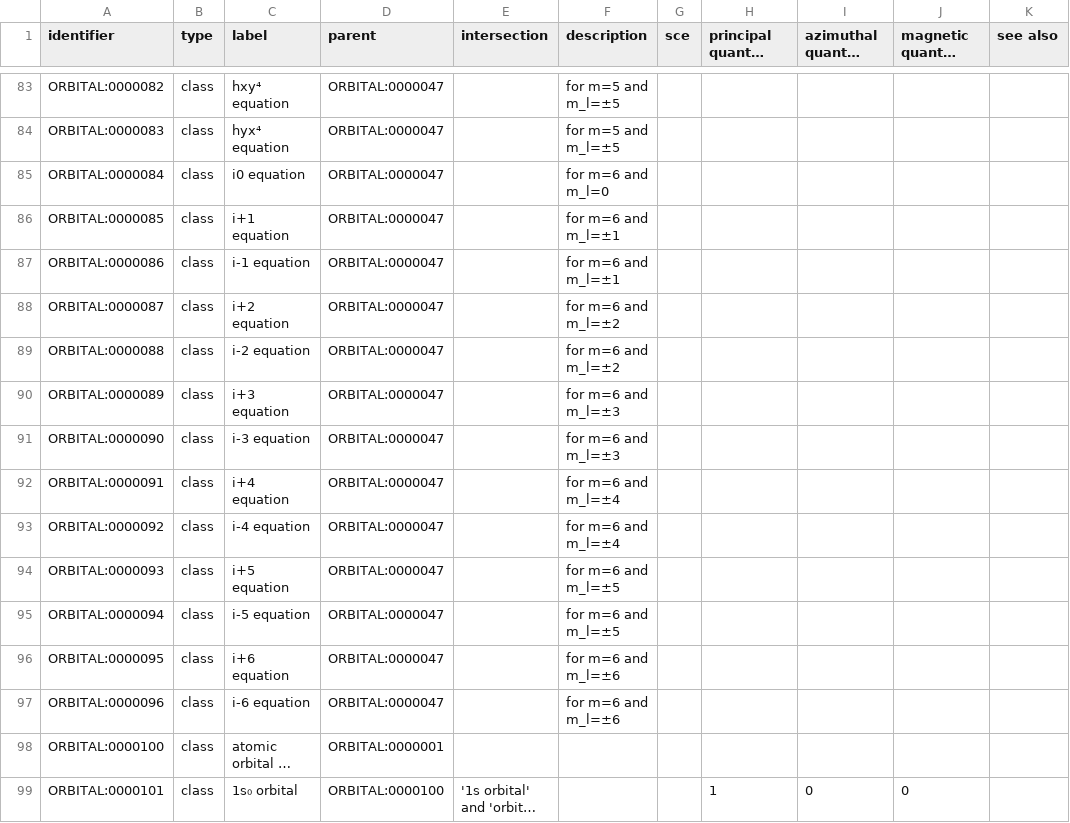
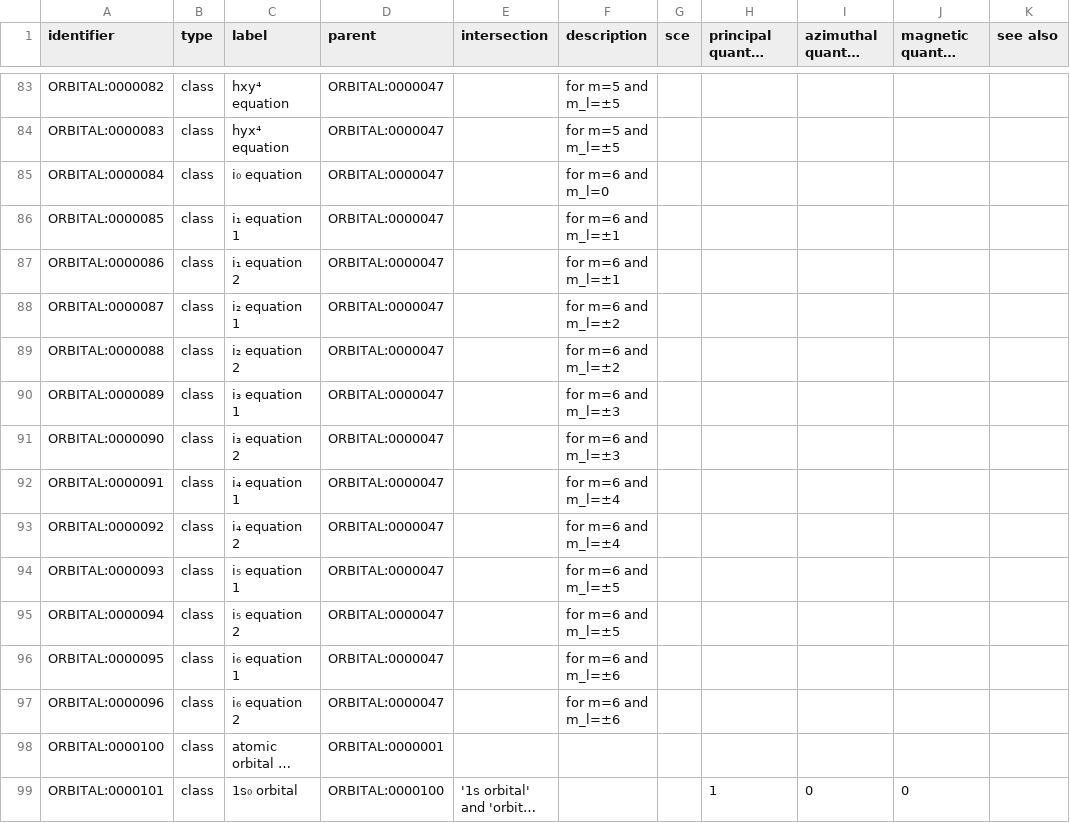
Before and after one commit to cthoyt/orbital-ontology, a TSV file: src/terms.tsv, drawn as a sheet; only a part is shown, gaps mark what is left out; long unchanged cells end in …; the diff names each change by its address in the sheet, - before the commit and + after, or states it on an @@ line.

Commit message:
Update terms.tsv

```diff
--- a/src/terms.tsv
+++ b/src/terms.tsv
-C85 (label): i0 equation
+C85 (label): i₀ equation
-C86 (label): i+1 equation
+C86 (label): i₁ equation 1
-C87 (label): i-1 equation
+C87 (label): i₁ equation 2
-C88 (label): i+2 equation
+C88 (label): i₂ equation 1
-C89 (label): i-2 equation
+C89 (label): i₂ equation 2
-C90 (label): i+3 equation
+C90 (label): i₃ equation 1
-C91 (label): i-3 equation
+C91 (label): i₃ equation 2
-C92 (label): i+4 equation
+C92 (label): i₄ equation 1
-C93 (label): i-4 equation
+C93 (label): i₄ equation 2
-C94 (label): i+5 equation
+C94 (label): i₅ equation 1
-C95 (label): i-5 equation
+C95 (label): i₅ equation 2
-C96 (label): i+6 equation
+C96 (label): i₆ equation 1
-C97 (label): i-6 equation
+C97 (label): i₆ equation 2
```
